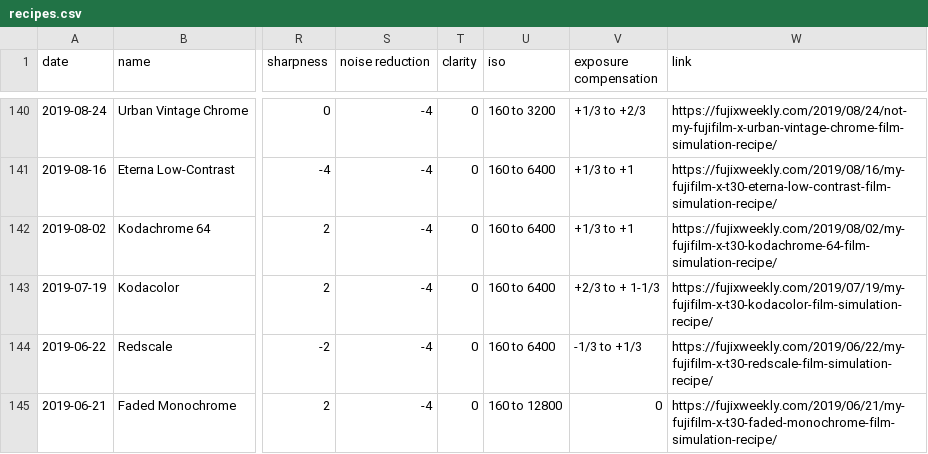
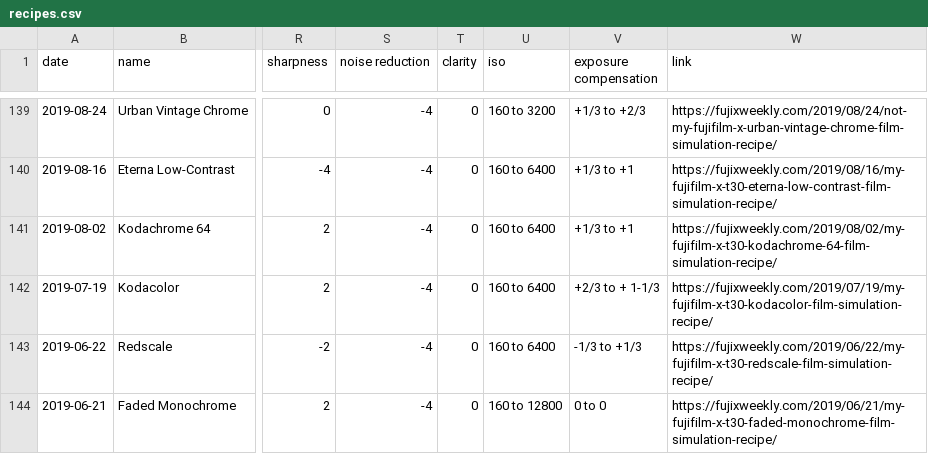
Before and after one commit to maxotar/fuji-recipes, a CSV file: recipes.csv, drawn as a sheet; only a part is shown, gaps mark what is left out; addresses are those after the commit; the diff covers the shown part only; the diff names each change by its address in the sheet, - before the commit and + after, or states it on an @@ line.

Commit message:
clean iso, remove some recipes

```diff
--- a/recipes.csv
+++ b/recipes.csv
-V144 (exposure compensation): 0
+V144 (exposure compensation): 0 to 0
```
Also changed, not shown: 2 removed rows and 5 edited cells elsewhere in this file, 3 other files.
